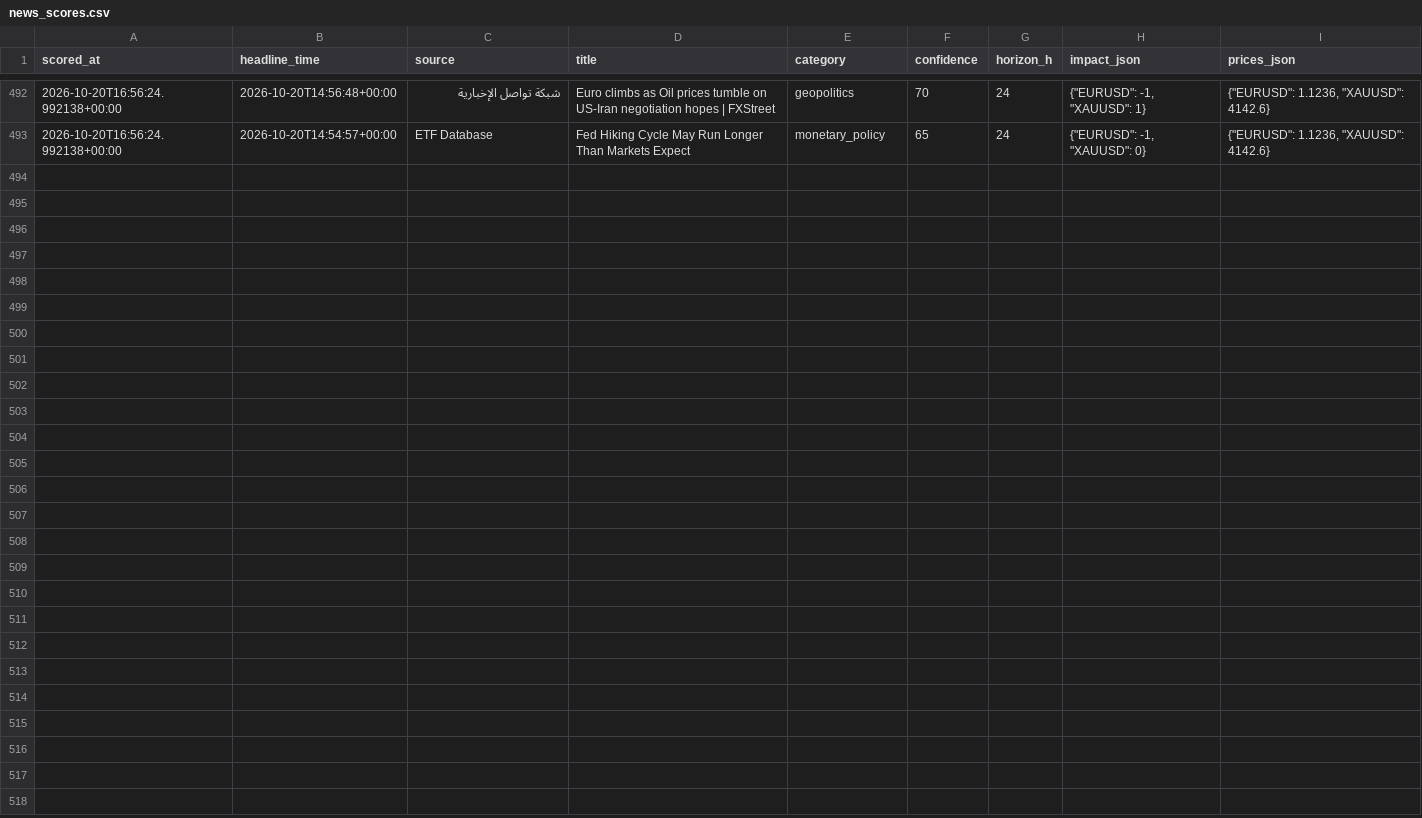
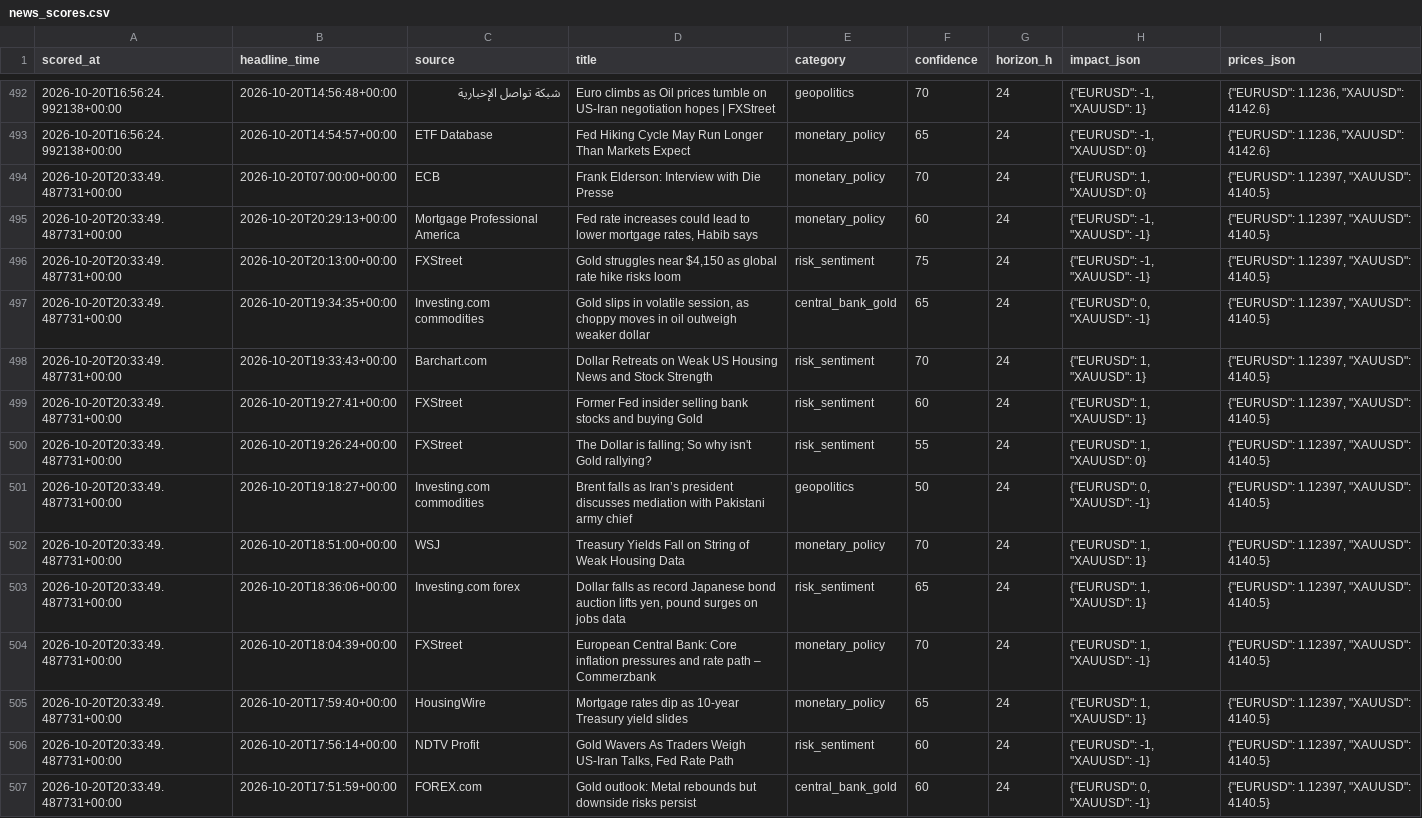
Before and after one commit to sobhansbp/Trade-, a CSV file: journal/news_scores.csv, drawn as a sheet; only a part is shown, gaps mark what is left out.

```diff
--- a/journal/news_scores.csv
+++ b/journal/news_scores.csv
@@ -493 +493,15 @@ scored_at,headline_time,source,title,category,confidence,horizon_h,impact_json,p
 2026-10-20T16:56:24.992138+00:00,2026-10-20T14:54:57+00:00,ETF Database,Fed Hiking Cycle May Run Longer Than Markets Expect,monetary_policy,65,24,"{""EURUSD"": -1, ""XAUUSD"": 0}","{""EURUSD"": 1.1236, ""XAUUSD"": 4142.6}"
+2026-10-20T20:33:49.487731+00:00,2026-10-20T07:00:00+00:00,ECB,Frank Elderson: Interview with Die Presse,monetary_policy,70,24,"{""EURUSD"": 1, ""XAUUSD"": 0}","{""EURUSD"": 1.12397, ""XAUUSD"": 4140.5}"
+2026-10-20T20:33:49.487731+00:00,2026-10-20T20:29:13+00:00,Mortgage Professional America,"Fed rate increases could lead to lower mortgage rates, Habib says",monetary_policy,60,24,"{""EURUSD"": -1, ""XAUUSD"": -1}","{""EURUSD"": 1.12397, ""XAUUSD"": 4140.5}"
+2026-10-20T20:33:49.487731+00:00,2026-10-20T20:13:00+00:00,FXStreet,"Gold struggles near $4,150 as global rate hike risks loom",risk_sentiment,75,24,"{""EURUSD"": -1, ""XAUUSD"": -1}","{""EURUSD"": 1.12397, ""XAUUSD"": 4140.5}"
+2026-10-20T20:33:49.487731+00:00,2026-10-20T19:34:35+00:00,Investing.com commodities,"Gold slips in volatile session, as choppy moves in oil outweigh weaker dollar",central_bank_gold,65,24,"{""EURUSD"": 0, ""XAUUSD"": -1}","{""EURUSD"": 1.12397, ""XAUUSD"": 4140.5}"
+2026-10-20T20:33:49.487731+00:00,2026-10-20T19:33:43+00:00,Barchart.com,Dollar Retreats on Weak US Housing News and Stock Strength,risk_sentiment,70,24,"{""EURUSD"": 1, ""XAUUSD"": 1}","{""EURUSD"": 1.12397, ""XAUUSD"": 4140.5}"
+2026-10-20T20:33:49.487731+00:00,2026-10-20T19:27:41+00:00,FXStreet,Former Fed insider selling bank stocks and buying Gold,risk_sentiment,60,24,"{""EURUSD"": 1, ""XAUUSD"": 1}","{""EURUSD"": 1.12397, ""XAUUSD"": 4140.5}"
+2026-10-20T20:33:49.487731+00:00,2026-10-20T19:26:24+00:00,FXStreet,The Dollar is falling; So why isn't Gold rallying?,risk_sentiment,55,24,"{""EURUSD"": 1, ""XAUUSD"": 0}","{""EURUSD"": 1.12397, ""XAUUSD"": 4140.5}"
+2026-10-20T20:33:49.487731+00:00,2026-10-20T19:18:27+00:00,Investing.com commodities,Brent falls as Iran’s president discusses mediation with Pakistani army chief,geopolitics,50,24,"{""EURUSD"": 0, ""XAUUSD"": -1}","{""EURUSD"": 1.12397, ""XAUUSD"": 4140.5}"
+2026-10-20T20:33:49.487731+00:00,2026-10-20T18:51:00+00:00,WSJ,Treasury Yields Fall on String of Weak Housing Data,monetary_policy,70,24,"{""EURUSD"": 1, ""XAUUSD"": 1}","{""EURUSD"": 1.12397, ""XAUUSD"": 4140.5}"
+2026-10-20T20:33:49.487731+00:00,2026-10-20T18:36:06+00:00,Investing.com forex,"Dollar falls as record Japanese bond auction lifts yen, pound surges on jobs data",risk_sentiment,65,24,"{""EURUSD"": 1, ""XAUUSD"": 1}","{""EURUSD"": 1.12397, ""XAUUSD"": 4140.5}"
+2026-10-20T20:33:49.487731+00:00,2026-10-20T18:04:39+00:00,FXStreet,European Central Bank: Core inflation pressures and rate path – Commerzbank,monetary_policy,70,24,"{""EURUSD"": 1, ""XAUUSD"": -1}","{""EURUSD"": 1.12397, ""XAUUSD"": 4140.5}"
+2026-10-20T20:33:49.487731+00:00,2026-10-20T17:59:40+00:00,HousingWire,Mortgage rates dip as 10-year Treasury yield slides,monetary_policy,65,24,"{""EURUSD"": 1, ""XAUUSD"": 1}","{""EURUSD"": 1.12397, ""XAUUSD"": 4140.5}"
+2026-10-20T20:33:49.487731+00:00,2026-10-20T17:56:14+00:00,NDTV Profit,"Gold Wavers As Traders Weigh US-Iran Talks, Fed Rate Path",risk_sentiment,60,24,"{""EURUSD"": -1, ""XAUUSD"": -1}","{""EURUSD"": 1.12397, ""XAUUSD"": 4140.5}"
+2026-10-20T20:33:49.487731+00:00,2026-10-20T17:51:59+00:00,FOREX.com,Gold outlook: Metal rebounds but downside risks persist,central_bank_gold,60,24,"{""EURUSD"": 0, ""XAUUSD"": -1}","{""EURUSD"": 1.12397, ""XAUUSD"": 4140.5}"
```
Also changed, not shown: journal/forward_tests.csv, journal/paper_equity.csv, 4 other files.
